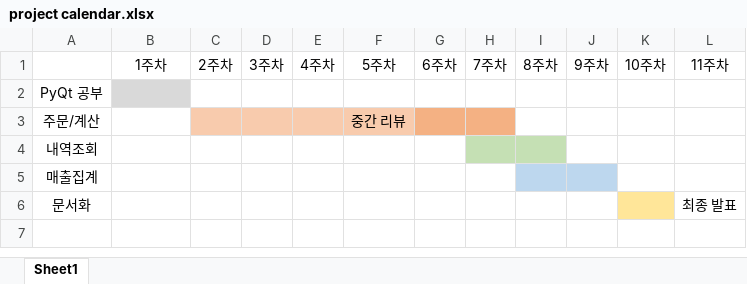
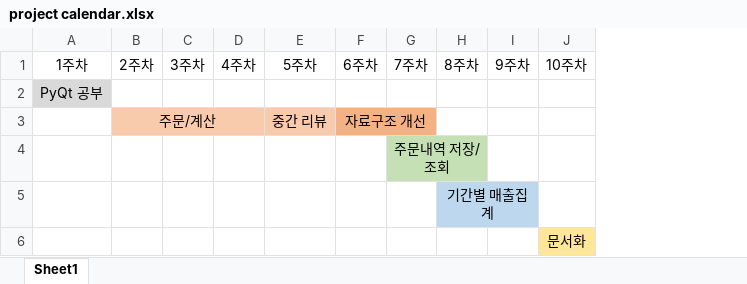
Before and after one commit to brilliantOh/POS_packages, an Excel workbook: project calendar.xlsx, sheet Sheet1, drawn as a sheet; values as stored, in another font and other column widths than the file's, no borders; removed rows and columns are numbered as before the commit, all else as after; the diff names each change by its address in the sheet, - before the commit and + after, or states it on an @@ line.

```diff
--- a/project calendar.xlsx (sheet Sheet1)
+++ b/project calendar.xlsx (sheet Sheet1)
-column A, row 2: PyQt 공부; rows 4-6: 내역조회 | 매출집계 | 문서화
-column L, row 1: 11주차; row 6: 최종 발표
-A2: (empty)
+A2: PyQt 공부
-row 3: 주문/계산 |  |  |  |  | 중간 리뷰
-B3: (empty)
+B3: 주문/계산
-B3:E3 fill: none
+B3:E3 fill: #F8CBAD
+B3:D3 merged
-E3: (empty)
+E3: 중간 리뷰
-F3: (empty)
+F3: 자료구조 개선
-F3 fill: none
+F3 fill: #F4B183
+F3:G3 merged
-G3 fill: #C5E0B4
+G3 fill: #F4B183
-H3 fill: #C5E0B4
+H3 fill: none
-G4: (empty)
+G4: 주문내역 저장/조회
-G4 fill: none
+G4 fill: #C5E0B4
+G4:H4 merged
-H4 fill: #BDD7EE
+H4 fill: #C5E0B4
-I4 fill: #BDD7EE
+I4 fill: none
-H5: (empty)
+H5: 기간별 매출집계
-H5:I5 fill: none
+H5:I5 fill: #BDD7EE
+H5:I5 merged
-J5 fill: #FFE699
+J5 fill: none
+row 6:  |  |  |  |  |  |  |  |  | 문서화
```
Also changed, not shown: 2 other files.
